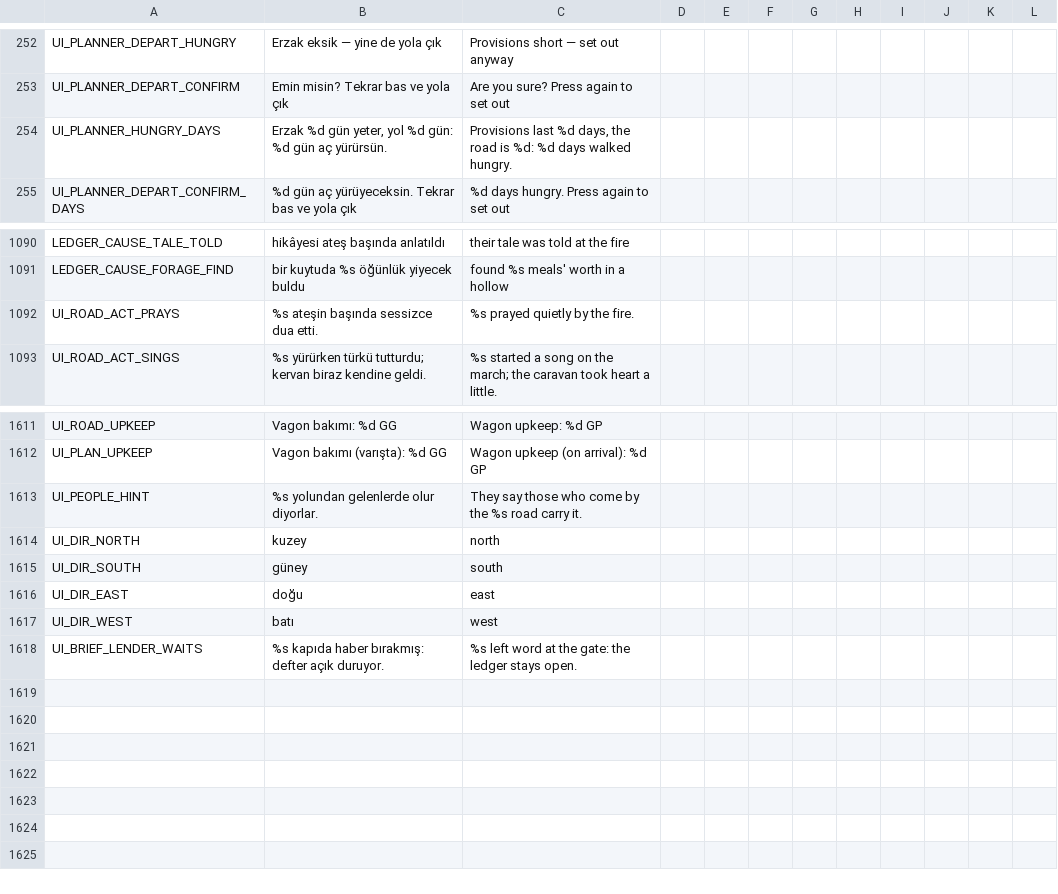
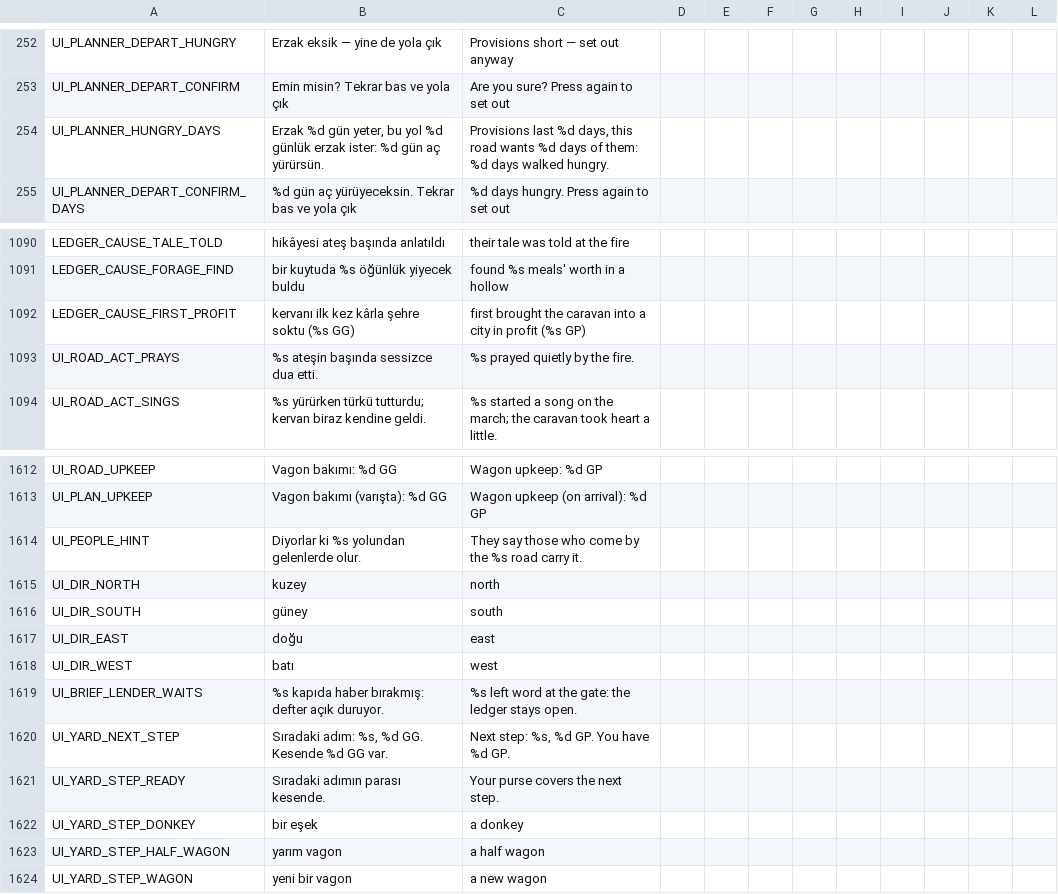
Before and after one commit to ulubatuhan/wayborne, a CSV file: data/locale/ui.csv, drawn as a sheet; only a part is shown, gaps mark what is left out.

```diff
--- a/data/locale/ui.csv
+++ b/data/locale/ui.csv
@@ -253,3 +253,3 @@
 "UI_PLANNER_DEPART_CONFIRM","Emin misin? Tekrar bas ve yola çık","Are you sure? Press again to set out","","","","","","","","",""
-"UI_PLANNER_HUNGRY_DAYS","Erzak %d gün yeter, yol %d gün: %d gün aç yürürsün.","Provisions last %d days, the road is %d: %d days walked hungry.","","","","","","","","",""
+"UI_PLANNER_HUNGRY_DAYS","Erzak %d gün yeter, bu yol %d günlük erzak ister: %d gün aç yürürsün.","Provisions last %d days, this road wants %d days of them: %d days walked hungry.","","","","","","","","",""
 "UI_PLANNER_DEPART_CONFIRM_DAYS","%d gün aç yürüyeceksin. Tekrar bas ve yola çık","%d days hungry. Press again to set out","","","","","","","","",""
@@ -1091,2 +1091,3 @@
 "LEDGER_CAUSE_FORAGE_FIND","bir kuytuda %s öğünlük yiyecek buldu","found %s meals' worth in a hollow","","","","","","","","",""
+"LEDGER_CAUSE_FIRST_PROFIT","kervanı ilk kez kârla şehre soktu (%s GG)","first brought the caravan into a city in profit (%s GP)","","","","","","","","",""
 "UI_ROAD_ACT_PRAYS","%s ateşin başında sessizce dua etti.","%s prayed quietly by the fire.","","","","","","","","",""
@@ -1612,3 +1613,3 @@
 "UI_PLAN_UPKEEP","Vagon bakımı (varışta): %d GG","Wagon upkeep (on arrival): %d GP","","","","","","","","",""
-"UI_PEOPLE_HINT","%s yolundan gelenlerde olur diyorlar.","They say those who come by the %s road carry it.","","","","","","","","",""
+"UI_PEOPLE_HINT","Diyorlar ki %s yolundan gelenlerde olur.","They say those who come by the %s road carry it.","","","","","","","","",""
 "UI_DIR_NORTH","kuzey","north","","","","","","","","",""
@@ -1618 +1619,6 @@
 "UI_BRIEF_LENDER_WAITS","%s kapıda haber bırakmış: defter açık duruyor.","%s left word at the gate: the ledger stays open.","","","","","","","","",""
+"UI_YARD_NEXT_STEP","Sıradaki adım: %s, %d GG. Kesende %d GG var.","Next step: %s, %d GP. You have %d GP.","","","","","","","","",""
+"UI_YARD_STEP_READY","Sıradaki adımın parası kesende.","Your purse covers the next step.","","","","","","","","",""
+"UI_YARD_STEP_DONKEY","bir eşek","a donkey","","","","","","","","",""
+"UI_YARD_STEP_HALF_WAGON","yarım vagon","a half wagon","","","","","","","","",""
+"UI_YARD_STEP_WAGON","yeni bir vagon","a new wagon","","","","","","","","",""
```
Also changed, not shown: 3 other files.
